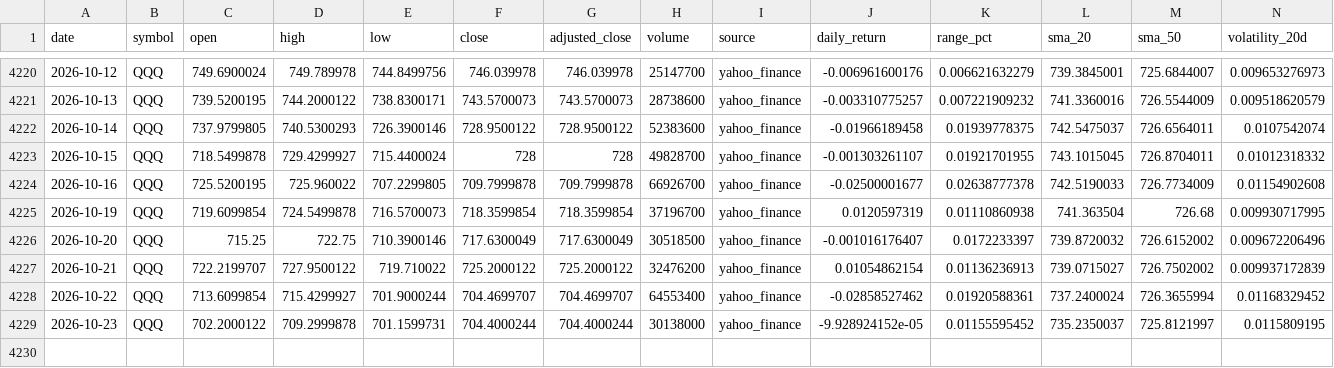
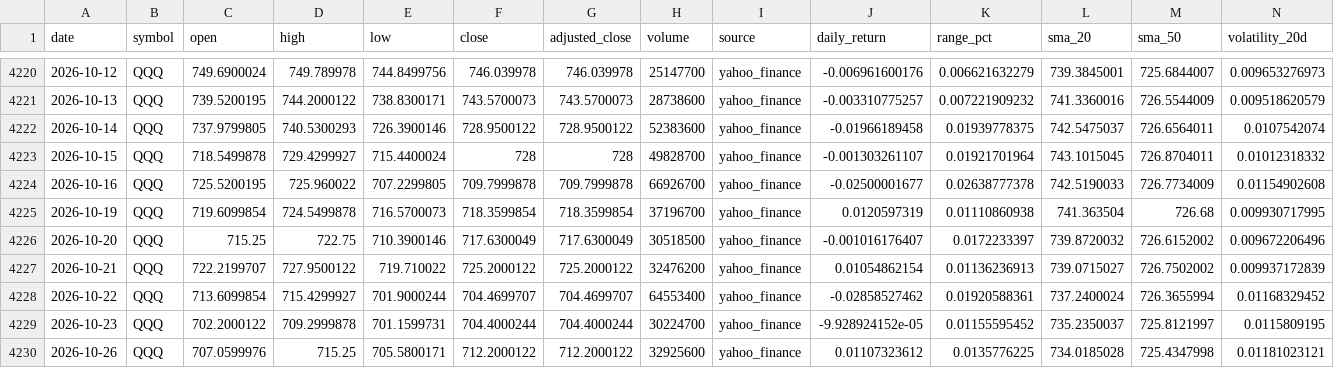
Before and after one commit to abi1010-git/predicting-stock-market-personal-project, a CSV file: data/QQQ.csv, drawn as a sheet; only a part is shown, gaps mark what is left out.

```diff
--- a/data/QQQ.csv
+++ b/data/QQQ.csv
@@ -4222,3 +4222,3 @@ date,symbol,open,high,low,close,adjusted_close,volume,source,daily_return,range_
 2026-10-14,QQQ,737.9799805,740.5300293,726.3900146,728.9500122,728.9500122,52383600,yahoo_finance,-0.01966189458,0.01939778375,742.5475037,726.6564011,0.0107542074
-2026-10-15,QQQ,718.5499878,729.4299927,715.4400024,728,728,49828700,yahoo_finance,-0.001303261107,0.01921701955,743.1015045,726.8704011,0.01012318332
+2026-10-15,QQQ,718.5499878,729.4299927,715.4400024,728,728,49828700,yahoo_finance,-0.001303261107,0.01921701964,743.1015045,726.8704011,0.01012318332
 2026-10-16,QQQ,725.5200195,725.960022,707.2299805,709.7999878,709.7999878,66926700,yahoo_finance,-0.02500001677,0.02638777378,742.5190033,726.7734009,0.01154902608
@@ -4228,2 +4228,3 @@ date,symbol,open,high,low,close,adjusted_close,volume,source,daily_return,range_
 2026-10-22,QQQ,713.6099854,715.4299927,701.9000244,704.4699707,704.4699707,64553400,yahoo_finance,-0.02858527462,0.01920588361,737.2400024,726.3655994,0.01168329452
-2026-10-23,QQQ,702.2000122,709.2999878,701.1599731,704.4000244,704.4000244,30138000,yahoo_finance,-9.928924152e-05,0.01155595452,735.2350037,725.8121997,0.0115809195
+2026-10-23,QQQ,702.2000122,709.2999878,701.1599731,704.4000244,704.4000244,30224700,yahoo_finance,-9.928924152e-05,0.01155595452,735.2350037,725.8121997,0.0115809195
+2026-10-26,QQQ,707.0599976,715.25,705.5800171,712.2000122,712.2000122,32925600,yahoo_finance,0.01107323612,0.0135776225,734.0185028,725.4347998,0.01181023121
```
Also changed, not shown: data/AAPL.csv, data/IWM.csv, 3 other files.
